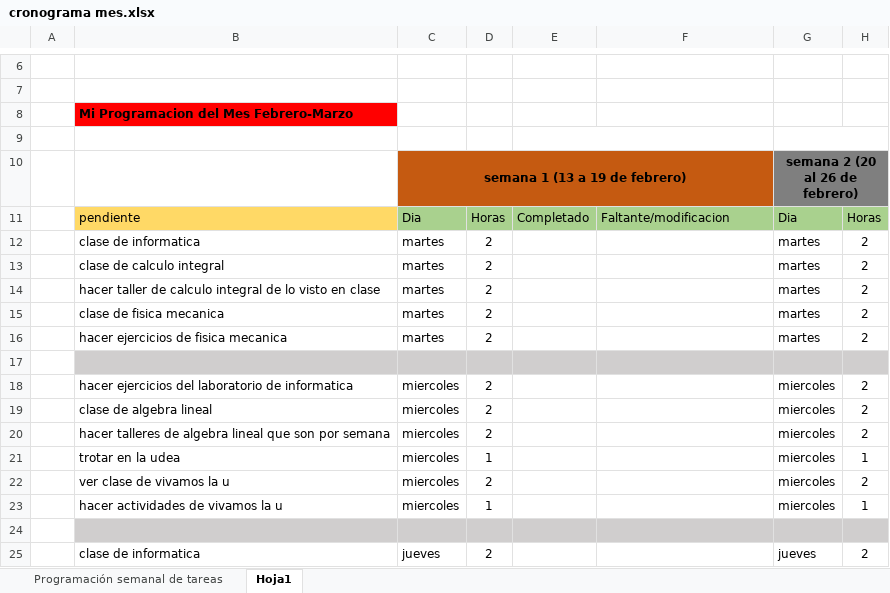
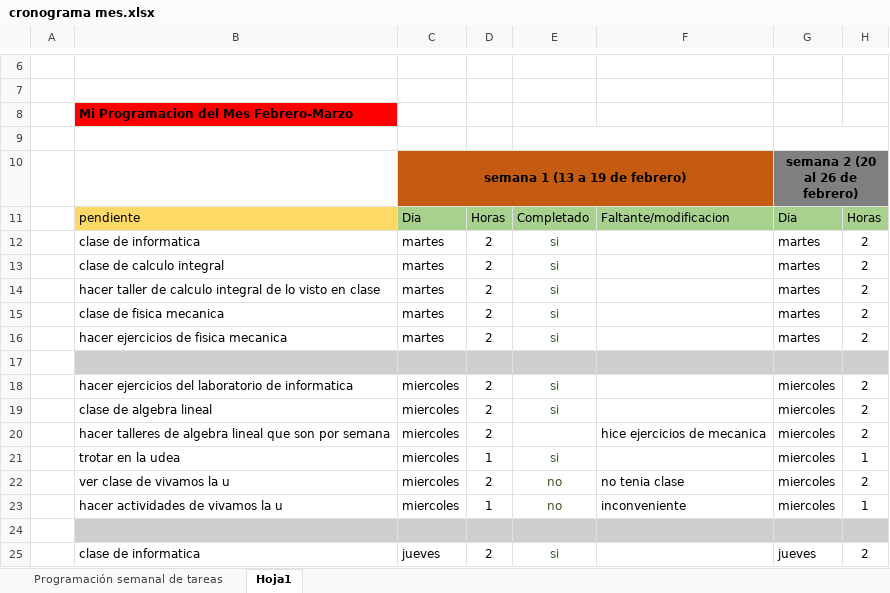
Before and after one commit to AndresSanmartinA/Me-Programo, an Excel workbook: cronograma mes.xlsx, sheet Hoja1, drawn as a sheet; only a part is shown, gaps mark what is left out; values as stored, in another font and other column widths than the file's, no borders; conditional formats and table styles not drawn; the diff covers the shown part only; the diff names each change by its address in the sheet, - before the commit and + after, or states it on an @@ line.

Commit message:
Update cronograma mes.xlsx

```diff
--- a/cronograma mes.xlsx (sheet Hoja1)
+++ b/cronograma mes.xlsx (sheet Hoja1)
-E12:E16: (empty)
+E12:E16: si
-E18:E19: (empty)
+E18:E19: si
-F20: (empty)
+F20: hice ejercicios de mecanica
-E21: (empty)
+E21: si
-E22:E23: (empty)
+E22:E23: no
-F22: (empty)
+F22: no tenia clase
-F23: (empty)
+F23: inconveniente
-E25: (empty)
+E25: si
```
Also changed, not shown: 1 added row, 1 removed row and 13 edited cells elsewhere in this sheet.
